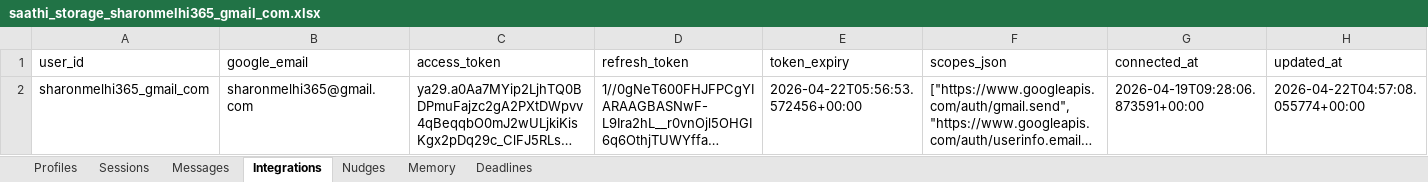
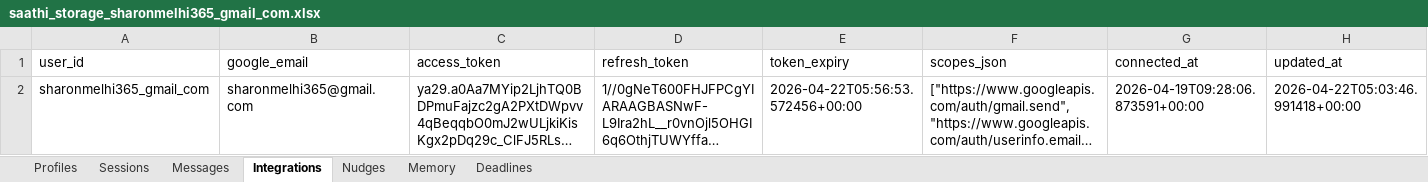
Before and after one commit to Sharon-codes/Parliament, an Excel workbook: saathi-api/user_vaults/saathi_storage_sharonmelhi365_gmail_com.xlsx, sheet Integrations, drawn as a sheet; long unchanged cells end in …; values as stored, in another font and other column widths than the file's, no borders; the diff names each change by its address in the sheet, - before the commit and + after, or states it on an @@ line.

```diff
--- a/saathi-api/user_vaults/saathi_storage_sharonmelhi365_gmail_com.xlsx (sheet Integrations)
+++ b/saathi-api/user_vaults/saathi_storage_sharonmelhi365_gmail_com.xlsx (sheet Integrations)
-H2 (updated_at): 2026-04-22T04:57:08.055774+00:00
+H2 (updated_at): 2026-04-22T05:03:46.991418+00:00
```
Also changed, not shown: sheet Sessions, 6 other files.
